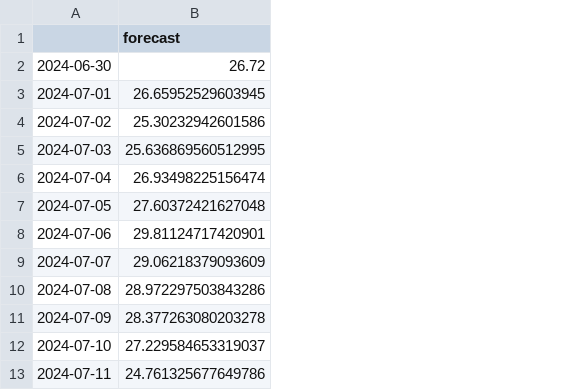
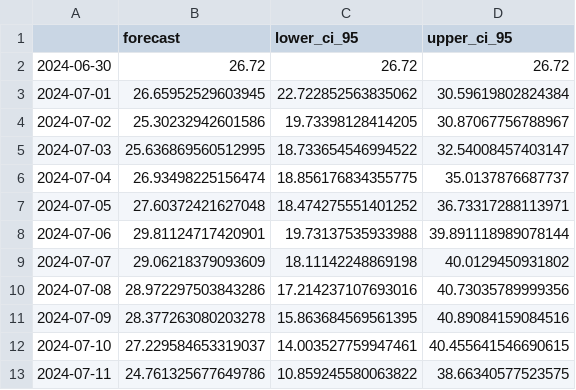
Before and after one commit to GianiRanzetti/Minerva---Weather-Derivatives, a CSV file: Forecasts/SARIMA_Forecast.csv, drawn as a sheet; only a part is shown; the diff names each change by its address in the sheet, - before the commit and + after, or states it on an @@ line.

```diff
--- a/Forecasts/SARIMA_Forecast.csv
+++ b/Forecasts/SARIMA_Forecast.csv
+column C (lower_ci_95), rows 2-13: 26.72 | 22.722852563835062 | 19.73398128414205 | 18.733654546994522 | 18.856176834355775 | 18.474275551401252 | 19.73137535933988 | 18.11142248869198 | 17.214237107693016 | 15.863684569561395 | 14.003527759947461 | 10.859245580063822
+column D (upper_ci_95), rows 2-13: 26.72 | 30.59619802824384 | 30.87067756788967 | 32.54008457403147 | 35.0137876687737 | 36.73317288113971 | 39.891118989078144 | 40.0129450931802 | 40.73035789999356 | 40.89084159084516 | 40.455641546690615 | 38.66340577523575
```
Also changed, not shown: 7 other files.
